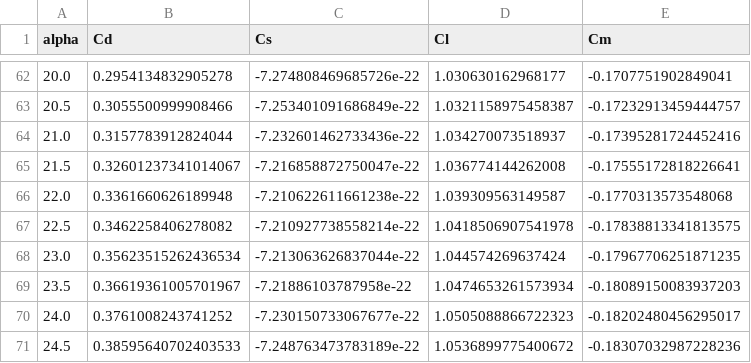
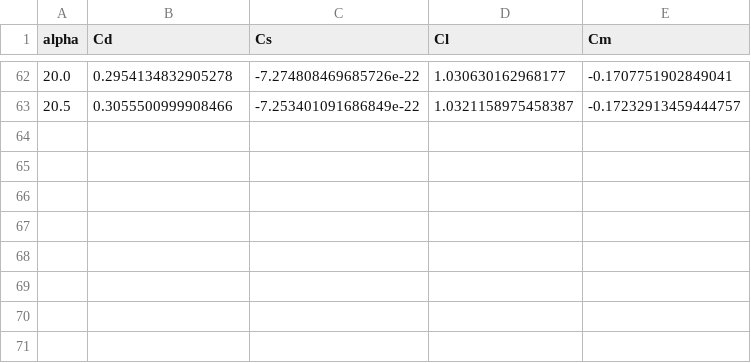
Before and after one commit to OpenSourceAWE/StableAWEModels.jl, a CSV file: data/v3/2D_polars_CFD/1.csv, drawn as a sheet; only a part is shown, gaps mark what is left out; the diff names each change by its address in the sheet, - before the commit and + after, or states it on an @@ line.

```diff
--- a/data/v3/2D_polars_CFD/1.csv
+++ b/data/v3/2D_polars_CFD/1.csv
-row 64: 21.0 | 0.3157783912824044 | -7.232601462733436e-22 | 1.034270073518937 | -0.17395281724452416
-row 65: 21.5 | 0.32601237341014067 | -7.216858872750047e-22 | 1.036774144262008 | -0.17555172818226641
-row 66: 22.0 | 0.3361660626189948 | -7.210622611661238e-22 | 1.039309563149587 | -0.1770313573548068
-row 67: 22.5 | 0.3462258406278082 | -7.210927738558214e-22 | 1.0418506907541978 | -0.17838813341813575
-row 68: 23.0 | 0.35623515262436534 | -7.213063626837044e-22 | 1.044574269637424 | -0.17967706251871235
-row 69: 23.5 | 0.36619361005701967 | -7.21886103787958e-22 | 1.0474653261573934 | -0.18089150083937203
-row 70: 24.0 | 0.3761008243741252 | -7.230150733067677e-22 | 1.0505088866722323 | -0.18202480456295017
-row 71: 24.5 | 0.38595640702403533 | -7.248763473783189e-22 | 1.0536899775400672 | -0.18307032987228236
```
Also changed, not shown: data/v3/2D_polars_CFD/10.csv, data/v3/2D_polars_CFD/16.csv, 21 other files.
